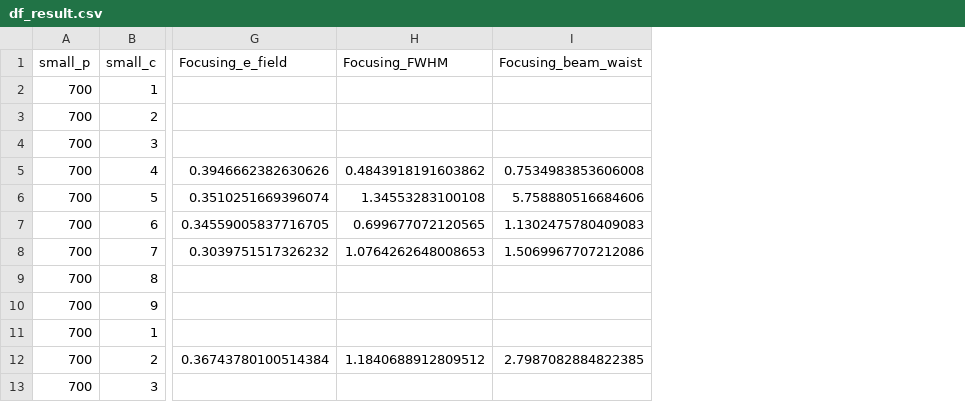
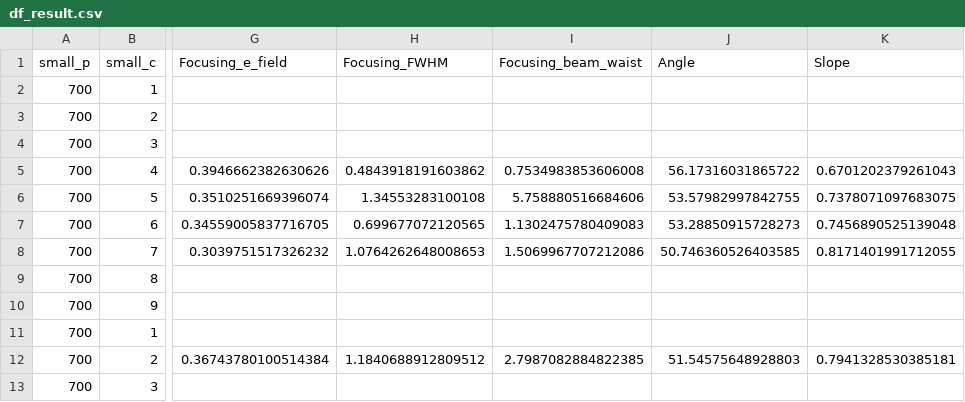
Before and after one commit to yd145763/2D_mixedpitched_allcombinations, a CSV file: df_result.csv, drawn as a sheet; only a part is shown, gaps mark what is left out; the diff names each change by its address in the sheet, - before the commit and + after, or states it on an @@ line.

Commit message:
Add files via upload

```diff
--- a/df_result.csv
+++ b/df_result.csv
+column J (Angle), rows 5-12: 56.17316031865722 | 53.57982997842755 | 53.28850915728273 | 50.746360526403585 |  |  |  | 51.54575648928803
+column K (Slope), rows 5-12: 0.6701202379261043 | 0.7378071097683075 | 0.7456890525139048 | 0.8171401991712055 |  |  |  | 0.7941328530385181
```
